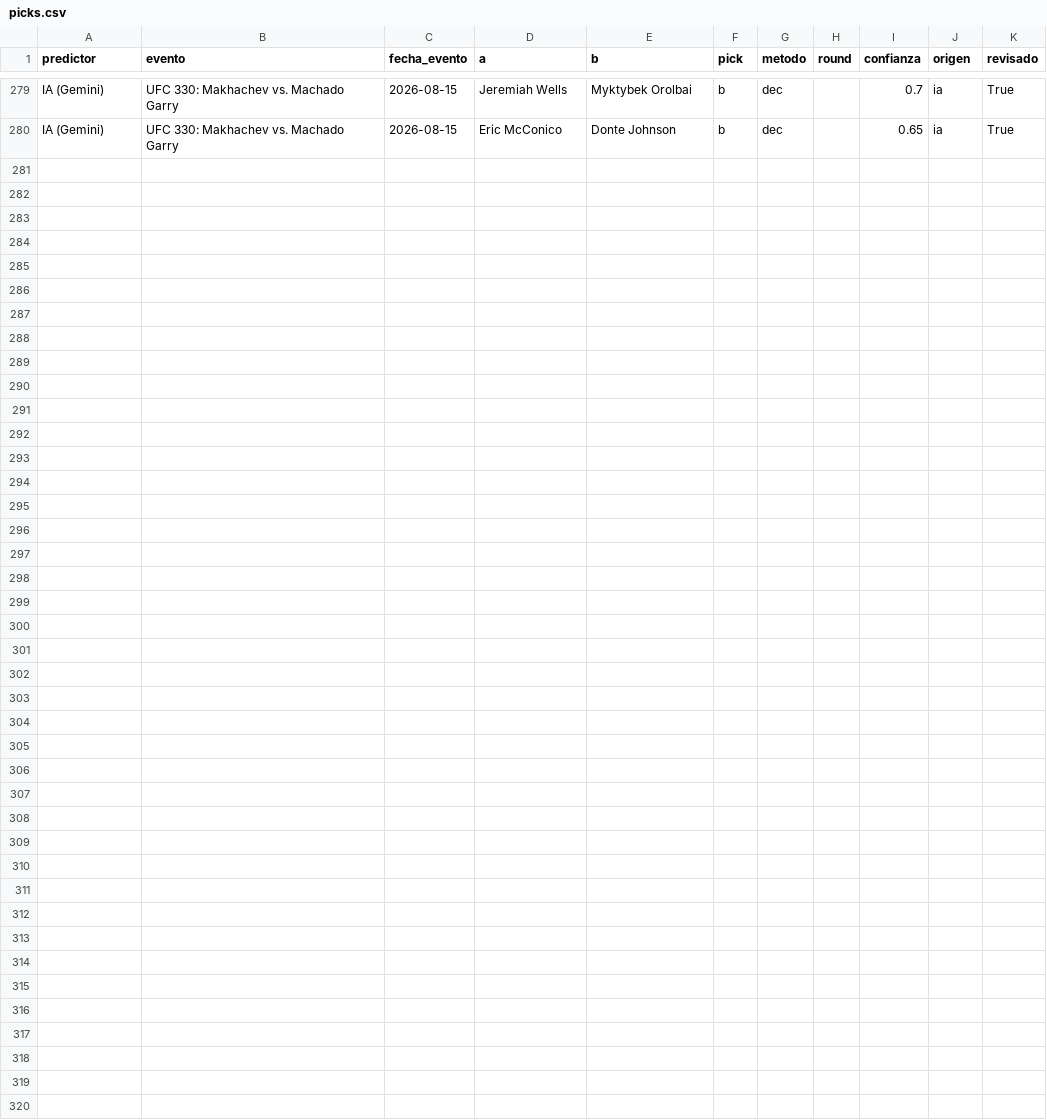
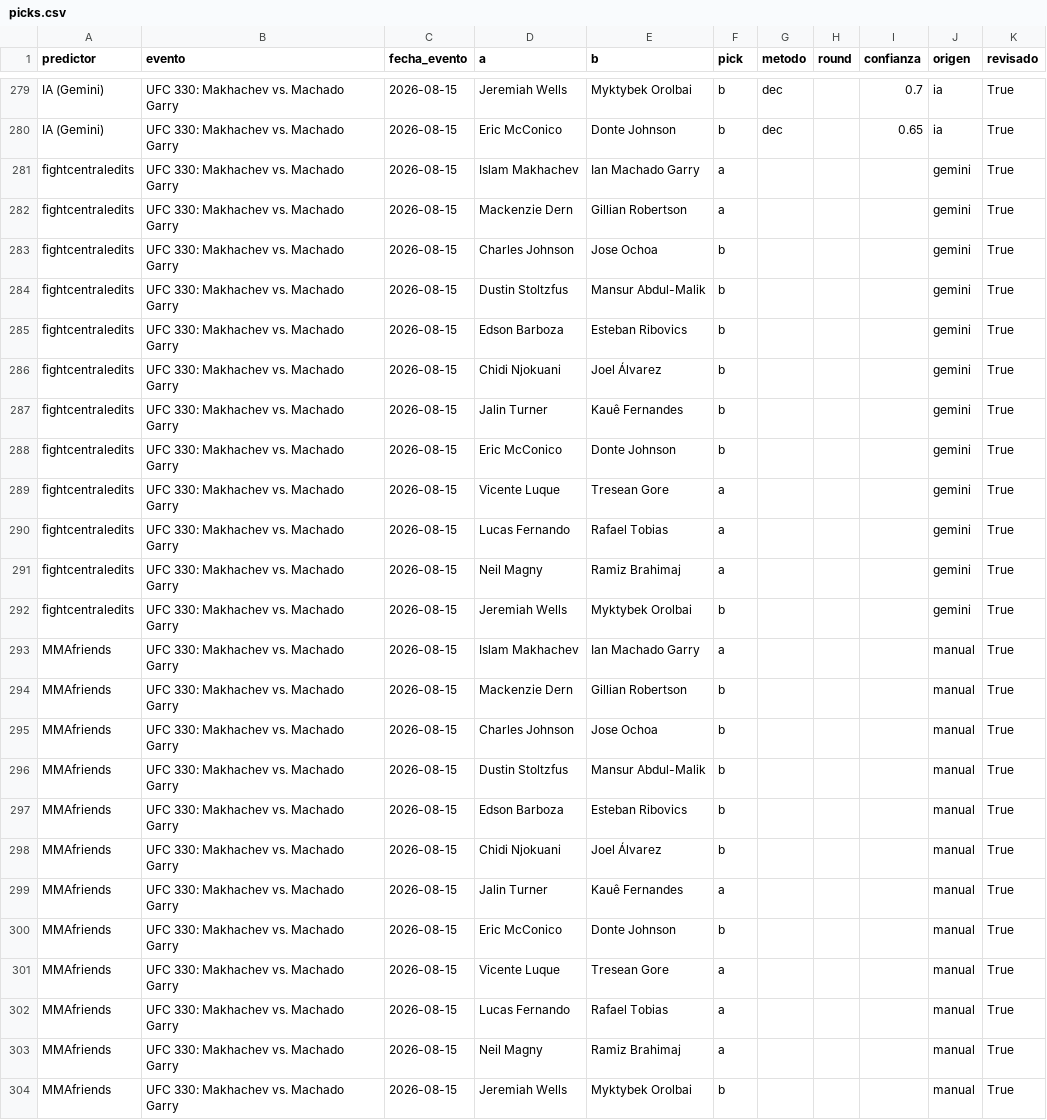
Before and after one commit to Martin-Ferreira-O/ml-ufc, a CSV file: data/picks.csv, drawn as a sheet; only a part is shown, gaps mark what is left out.

Commit message:
Add fight picks for UFC 330: Makhachev vs. Machado Garry from fightcentraledits and MMAfriends

```diff
--- a/data/picks.csv
+++ b/data/picks.csv
@@ -280 +280,25 @@ IA (Gemini),UFC 330: Makhachev vs. Machado Garry,2026-08-15,Jeremiah Wells,Mykty
 IA (Gemini),UFC 330: Makhachev vs. Machado Garry,2026-08-15,Eric McConico,Donte Johnson,b,dec,,0.65,ia,True
+fightcentraledits,UFC 330: Makhachev vs. Machado Garry,2026-08-15,Islam Makhachev,Ian Machado Garry,a,,,,gemini,True
+fightcentraledits,UFC 330: Makhachev vs. Machado Garry,2026-08-15,Mackenzie Dern,Gillian Robertson,a,,,,gemini,True
+fightcentraledits,UFC 330: Makhachev vs. Machado Garry,2026-08-15,Charles Johnson,Jose Ochoa,b,,,,gemini,True
+fightcentraledits,UFC 330: Makhachev vs. Machado Garry,2026-08-15,Dustin Stoltzfus,Mansur Abdul-Malik,b,,,,gemini,True
+fightcentraledits,UFC 330: Makhachev vs. Machado Garry,2026-08-15,Edson Barboza,Esteban Ribovics,b,,,,gemini,True
+fightcentraledits,UFC 330: Makhachev vs. Machado Garry,2026-08-15,Chidi Njokuani,Joel Álvarez,b,,,,gemini,True
+fightcentraledits,UFC 330: Makhachev vs. Machado Garry,2026-08-15,Jalin Turner,Kauê Fernandes,b,,,,gemini,True
+fightcentraledits,UFC 330: Makhachev vs. Machado Garry,2026-08-15,Eric McConico,Donte Johnson,b,,,,gemini,True
+fightcentraledits,UFC 330: Makhachev vs. Machado Garry,2026-08-15,Vicente Luque,Tresean Gore,a,,,,gemini,True
+fightcentraledits,UFC 330: Makhachev vs. Machado Garry,2026-08-15,Lucas Fernando,Rafael Tobias,a,,,,gemini,True
+fightcentraledits,UFC 330: Makhachev vs. Machado Garry,2026-08-15,Neil Magny,Ramiz Brahimaj,a,,,,gemini,True
+fightcentraledits,UFC 330: Makhachev vs. Machado Garry,2026-08-15,Jeremiah Wells,Myktybek Orolbai,b,,,,gemini,True
+MMAfriends,UFC 330: Makhachev vs. Machado Garry,2026-08-15,Islam Makhachev,Ian Machado Garry,a,,,,manual,True
+MMAfriends,UFC 330: Makhachev vs. Machado Garry,2026-08-15,Mackenzie Dern,Gillian Robertson,b,,,,manual,True
+MMAfriends,UFC 330: Makhachev vs. Machado Garry,2026-08-15,Charles Johnson,Jose Ochoa,b,,,,manual,True
+MMAfriends,UFC 330: Makhachev vs. Machado Garry,2026-08-15,Dustin Stoltzfus,Mansur Abdul-Malik,b,,,,manual,True
+MMAfriends,UFC 330: Makhachev vs. Machado Garry,2026-08-15,Edson Barboza,Esteban Ribovics,b,,,,manual,True
+MMAfriends,UFC 330: Makhachev vs. Machado Garry,2026-08-15,Chidi Njokuani,Joel Álvarez,b,,,,manual,True
+MMAfriends,UFC 330: Makhachev vs. Machado Garry,2026-08-15,Jalin Turner,Kauê Fernandes,a,,,,manual,True
+MMAfriends,UFC 330: Makhachev vs. Machado Garry,2026-08-15,Eric McConico,Donte Johnson,b,,,,manual,True
+MMAfriends,UFC 330: Makhachev vs. Machado Garry,2026-08-15,Vicente Luque,Tresean Gore,a,,,,manual,True
+MMAfriends,UFC 330: Makhachev vs. Machado Garry,2026-08-15,Lucas Fernando,Rafael Tobias,a,,,,manual,True
+MMAfriends,UFC 330: Makhachev vs. Machado Garry,2026-08-15,Neil Magny,Ramiz Brahimaj,a,,,,manual,True
+MMAfriends,UFC 330: Makhachev vs. Machado Garry,2026-08-15,Jeremiah Wells,Myktybek Orolbai,b,,,,manual,True
```
Also changed, not shown: data/betano_hist.csv, data/cartelera_hist.csv, 2 other files.
